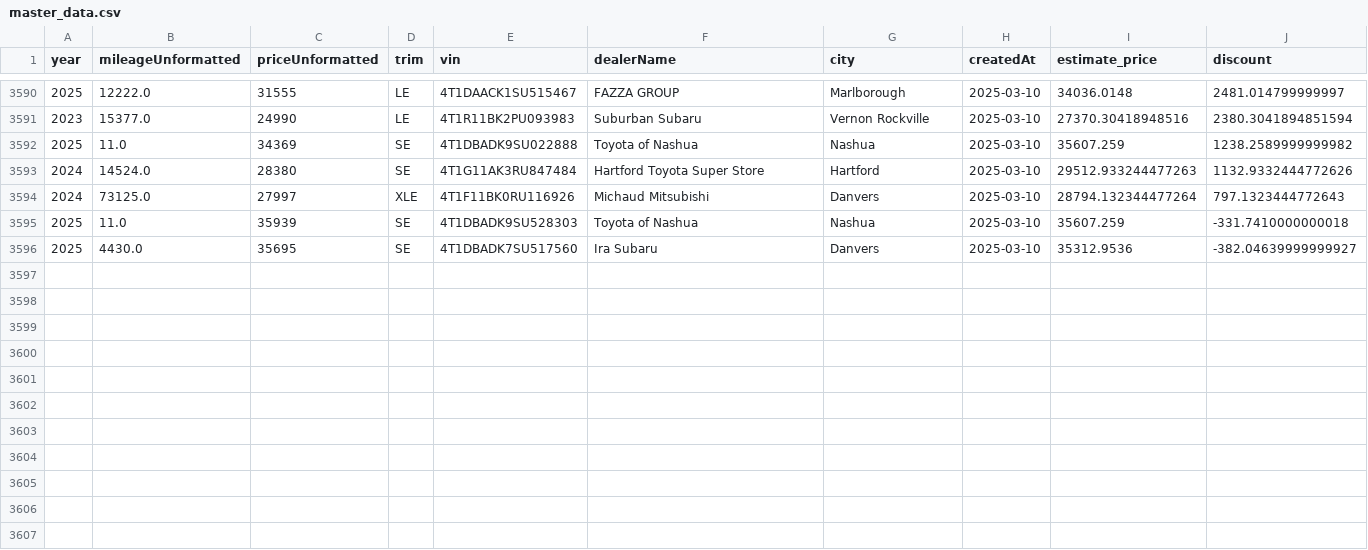
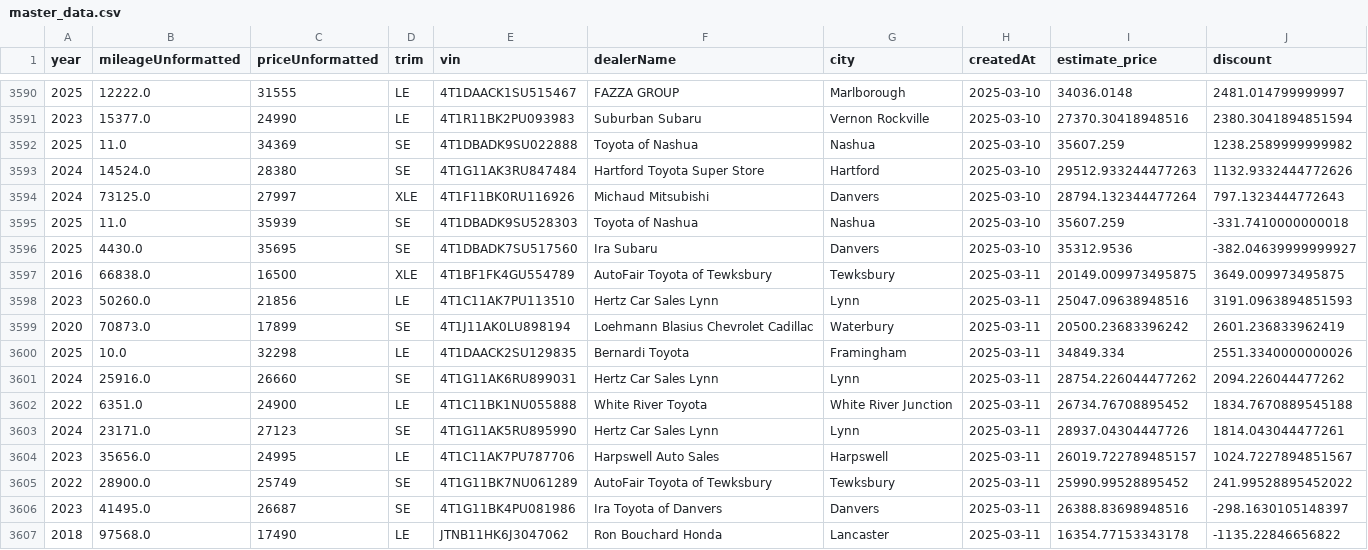
Before and after one commit to MMel099/UsedCarPricer, a CSV file: data/master_data.csv, drawn as a sheet; only a part is shown, gaps mark what is left out; the diff names each change by its address in the sheet, - before the commit and + after, or states it on an @@ line.

Commit message:
Automatic daily car data

```diff
--- a/data/master_data.csv
+++ b/data/master_data.csv
+row 3597: 2016 | 66838.0 | 16500 | XLE | 4T1BF1FK4GU554789 | AutoFair Toyota of Tewksbury | Tewksbury | 2025-03-11 | 20149.009973495875 | 3649.009973495875
+row 3598: 2023 | 50260.0 | 21856 | LE | 4T1C11AK7PU113510 | Hertz Car Sales Lynn | Lynn | 2025-03-11 | 25047.09638948516 | 3191.0963894851593
+row 3599: 2020 | 70873.0 | 17899 | SE | 4T1J11AK0LU898194 | Loehmann Blasius Chevrolet Cadillac | Waterbury | 2025-03-11 | 20500.23683396242 | 2601.236833962419
+row 3600: 2025 | 10.0 | 32298 | LE | 4T1DAACK2SU129835 | Bernardi Toyota | Framingham | 2025-03-11 | 34849.334 | 2551.3340000000026
+row 3601: 2024 | 25916.0 | 26660 | SE | 4T1G11AK6RU899031 | Hertz Car Sales Lynn | Lynn | 2025-03-11 | 28754.226044477262 | 2094.226044477262
+row 3602: 2022 | 6351.0 | 24900 | LE | 4T1C11BK1NU055888 | White River Toyota | White River Junction | 2025-03-11 | 26734.76708895452 | 1834.7670889545188
+row 3603: 2024 | 23171.0 | 27123 | SE | 4T1G11AK5RU895990 | Hertz Car Sales Lynn | Lynn | 2025-03-11 | 28937.04304447726 | 1814.043044477261
+row 3604: 2023 | 35656.0 | 24995 | LE | 4T1C11AK7PU787706 | Harpswell Auto Sales | Harpswell | 2025-03-11 | 26019.722789485157 | 1024.7227894851567
+row 3605: 2022 | 28900.0 | 25749 | SE | 4T1G11BK7NU061289 | AutoFair Toyota of Tewksbury | Tewksbury | 2025-03-11 | 25990.99528895452 | 241.99528895452022
+row 3606: 2023 | 41495.0 | 26687 | SE | 4T1G11BK4PU081986 | Ira Toyota of Danvers | Danvers | 2025-03-11 | 26388.83698948516 | -298.1630105148397
+row 3607: 2018 | 97568.0 | 17490 | LE | JTNB11HK6J3047062 | Ron Bouchard Honda | Lancaster | 2025-03-11 | 16354.77153343178 | -1135.22846656822
```
Also changed, not shown: data/daily_stats.csv, data/newest_data.csv, 3 other files.
